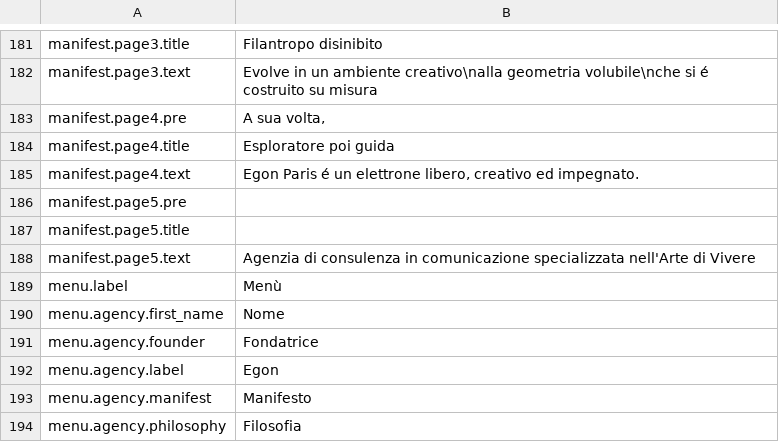
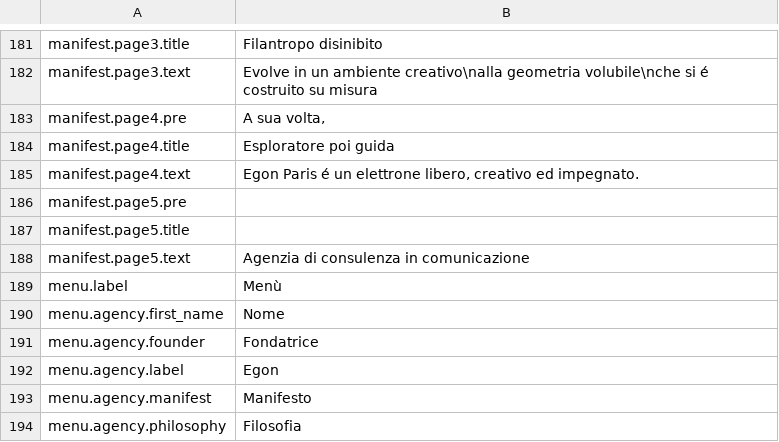
Before and after one commit to Robloche/egon, a CSV file: locales-sources/core-it.csv, drawn as a sheet; only a part is shown, gaps mark what is left out.

```diff
--- a/locales-sources/core-it.csv
+++ b/locales-sources/core-it.csv
@@ -187,3 +187,3 @@ manifest.page5.pre;
 manifest.page5.title;
-manifest.page5.text;Agenzia di consulenza in comunicazione specializzata nell'Arte di Vivere
+manifest.page5.text;Agenzia di consulenza in comunicazione
 menu.label;Menù
```
Also changed, not shown: locales-sources/core-en.csv, locales-sources/core-fr.csv, 1 other file.
